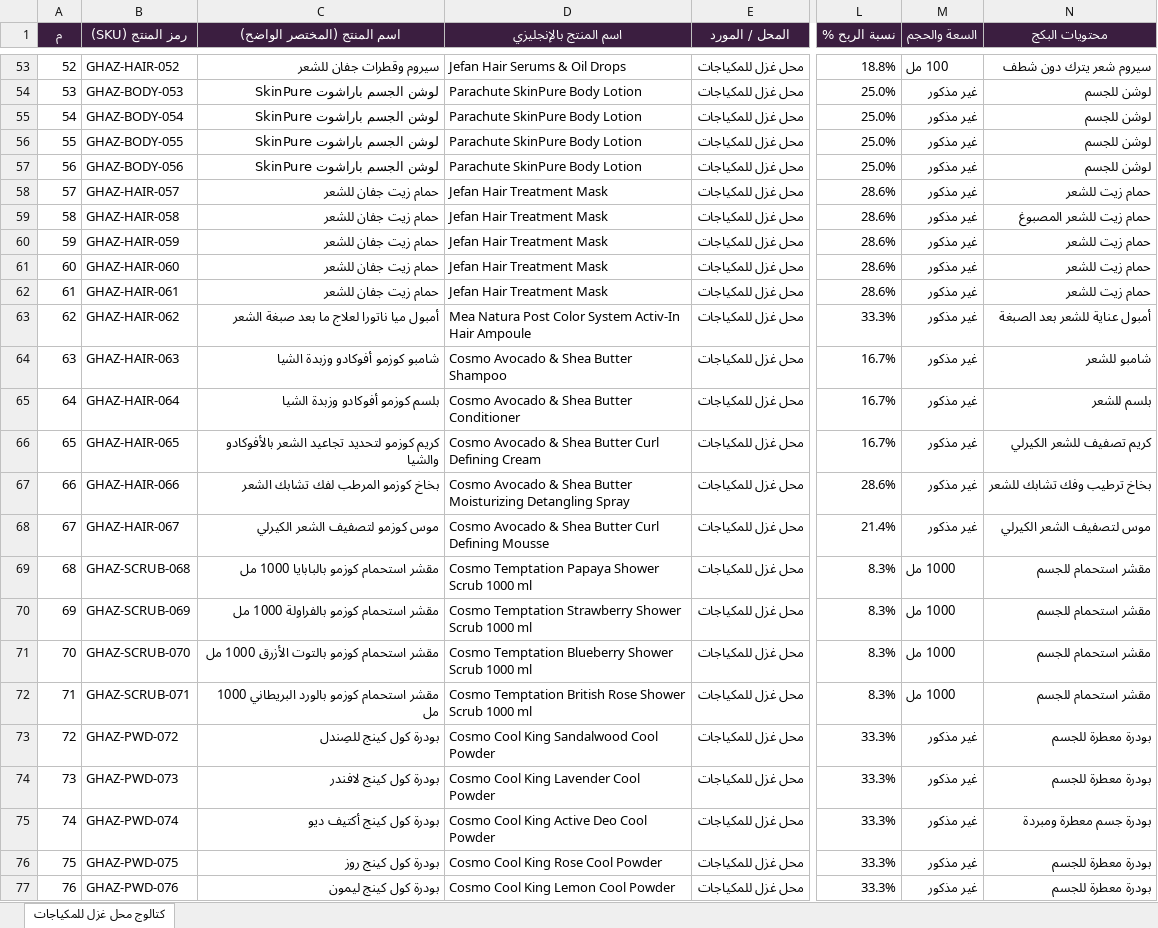
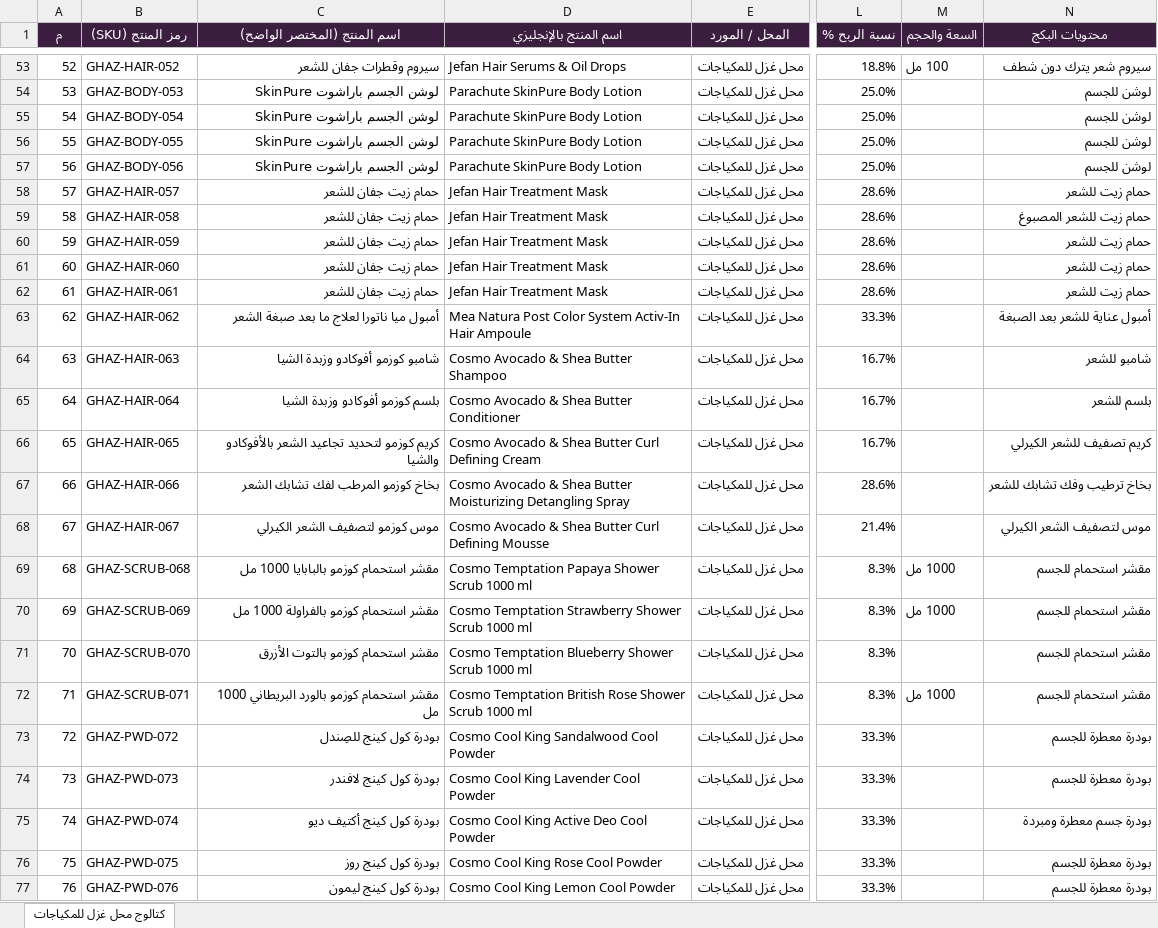
Before and after one commit to rawaqrq-svg/Rawaq, an Excel workbook: design/بيانات_المنتجات_excel/products_catalog.xlsx, sheet كتالوج محل غزل للمكياجات, drawn as a sheet; only a part is shown, gaps mark what is left out; values as stored, in another font and other column widths than the file's, no borders; the diff covers the shown part only; the diff names each change by its address in the sheet, - before the commit and + after, or states it on an @@ line.

```diff
--- a/design/بيانات_المنتجات_excel/products_catalog.xlsx (sheet كتالوج محل غزل للمكياجات)
+++ b/design/بيانات_المنتجات_excel/products_catalog.xlsx (sheet كتالوج محل غزل للمكياجات)
-M54:M68 (السعة والحجم): غير مذكور
+M54:M68 (السعة والحجم): (empty)
-C71 (اسم المنتج (المختصر الواضح)): مقشر استحمام كوزمو بالتوت الأزرق 1000 مل
+C71 (اسم المنتج (المختصر الواضح)): مقشر استحمام كوزمو بالتوت الأزرق
-M71 (السعة والحجم): 1000 مل
+M71 (السعة والحجم): (empty)
-M73:M77 (السعة والحجم): غير مذكور
+M73:M77 (السعة والحجم): (empty)
```
Also changed, not shown: 61 edited cells elsewhere in this sheet, 8 other files.
